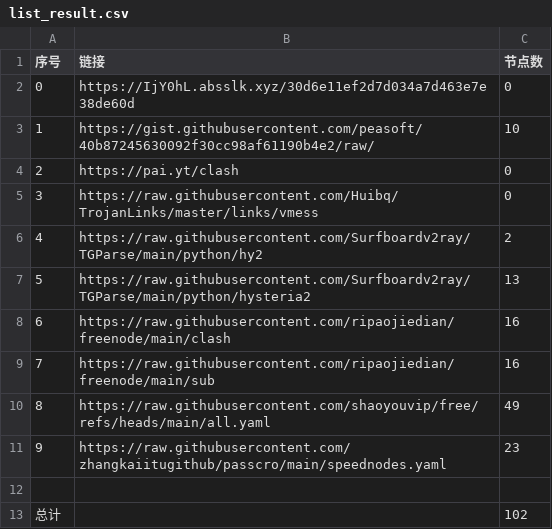
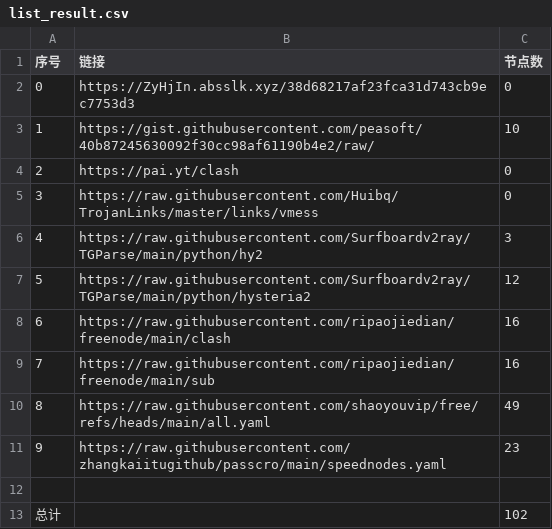
Before and after one commit to le45tx1m/peasoft, a CSV file: list_result.csv, drawn as a sheet.

```diff
--- a/list_result.csv
+++ b/list_result.csv
@@ -1,3 +1,3 @@
 序号,链接,节点数
-0,https://IjY0hL.absslk.xyz/30d6e11ef2d7d034a7d463e7e38de60d,0
+0,https://ZyHjIn.absslk.xyz/38d68217af23fca31d743cb9ec7753d3,0
 1,https://gist.githubusercontent.com/peasoft/40b87245630092f30cc98af61190b4e2/raw/,10
@@ -5,4 +5,4 @@
 3,https://raw.githubusercontent.com/Huibq/TrojanLinks/master/links/vmess,0
-4,https://raw.githubusercontent.com/Surfboardv2ray/TGParse/main/python/hy2,2
-5,https://raw.githubusercontent.com/Surfboardv2ray/TGParse/main/python/hysteria2,13
+4,https://raw.githubusercontent.com/Surfboardv2ray/TGParse/main/python/hy2,3
+5,https://raw.githubusercontent.com/Surfboardv2ray/TGParse/main/python/hysteria2,12
 6,https://raw.githubusercontent.com/ripaojiedian/freenode/main/clash,16
```
Also changed, not shown: 8 other files.
